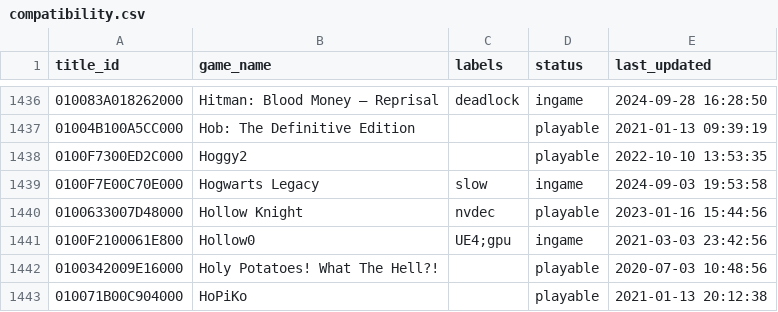
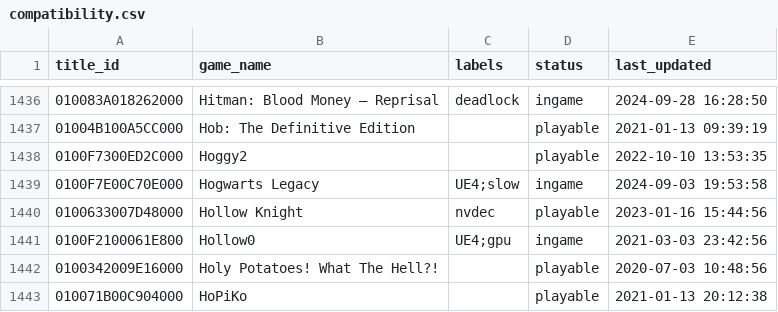
Before and after one commit to GRID0-net/GRID0-ryujinx, a CSV file: docs/compatibility.csv, drawn as a sheet; only a part is shown, gaps mark what is left out.

Commit message:
docs: compat: Hogwarts Legacy is an Unreal Engine 4 game

```diff
--- a/docs/compatibility.csv
+++ b/docs/compatibility.csv
@@ -1438,3 +1438,3 @@
 0100F7300ED2C000,"Hoggy2",,playable,2022-10-10 13:53:35
-0100F7E00C70E000,"Hogwarts Legacy",slow,ingame,2024-09-03 19:53:58
+0100F7E00C70E000,"Hogwarts Legacy",UE4;slow,ingame,2024-09-03 19:53:58
 0100633007D48000,"Hollow Knight",nvdec,playable,2023-01-16 15:44:56
```
